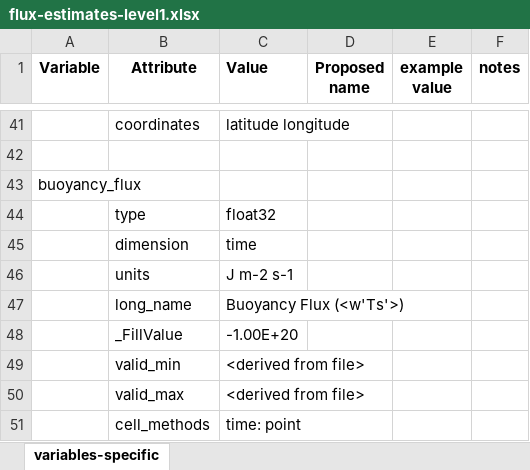
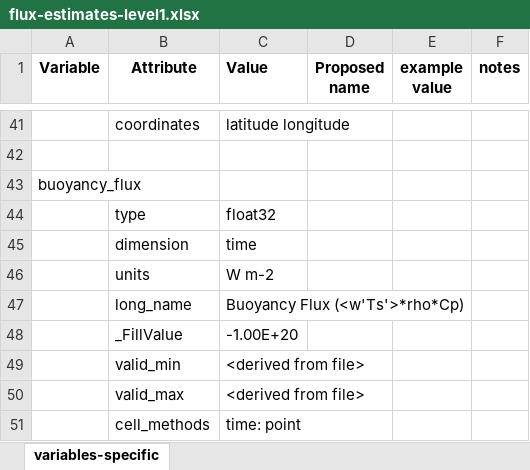
Before and after one commit to heatherguy/AOM-WP1-BL, an Excel workbook: meta-data/flux-estimates-level1.xlsx, sheet variables-specific, drawn as a sheet; only a part is shown, gaps mark what is left out; values as stored, in another font and other column widths than the file's, no borders; the diff names each change by its address in the sheet, - before the commit and + after, or states it on an @@ line.

Commit message:
update buoyancy flux metadata

```diff
--- a/meta-data/flux-estimates-level1.xlsx (sheet variables-specific)
+++ b/meta-data/flux-estimates-level1.xlsx (sheet variables-specific)
-C46 (Value): J m-2 s-1
+C46 (Value): W m-2
-C47 (Value): Buoyancy Flux (<w'Ts'>)
+C47 (Value): Buoyancy Flux (<w'Ts'>*rho*Cp)
```
Also changed, not shown: 1 other file.
